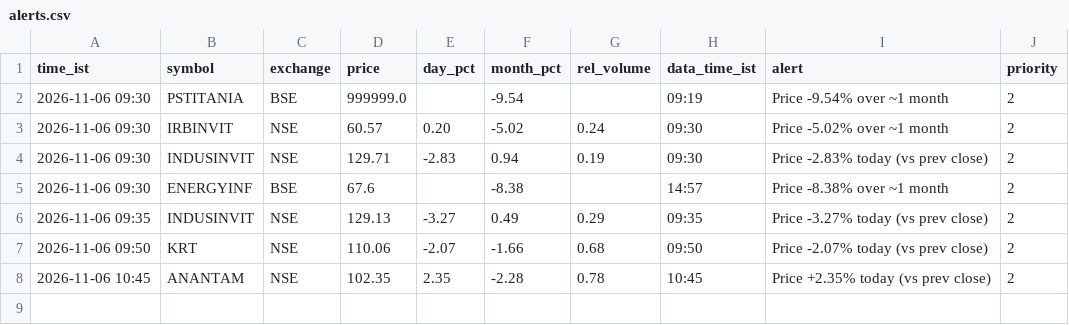
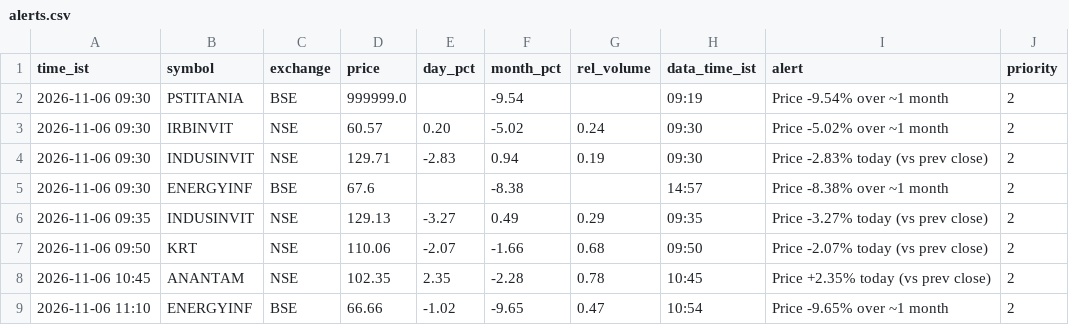
Before and after one commit to snehansu6631/reit-watch, a CSV file: logs/alerts.csv, drawn as a sheet.

Commit message:
alerts 2026-11-06 11:10

```diff
--- a/logs/alerts.csv
+++ b/logs/alerts.csv
@@ -8 +8,2 @@ time_ist,symbol,exchange,price,day_pct,month_pct,rel_volume,data_time_ist,alert,
 2026-11-06 10:45,ANANTAM,NSE,102.35,2.35,-2.28,0.78,10:45,Price +2.35% today (vs prev close),2
+2026-11-06 11:10,ENERGYINF,BSE,66.66,-1.02,-9.65,0.47,10:54,Price -9.65% over ~1 month,2
```
Also changed, not shown: 1 other file.
